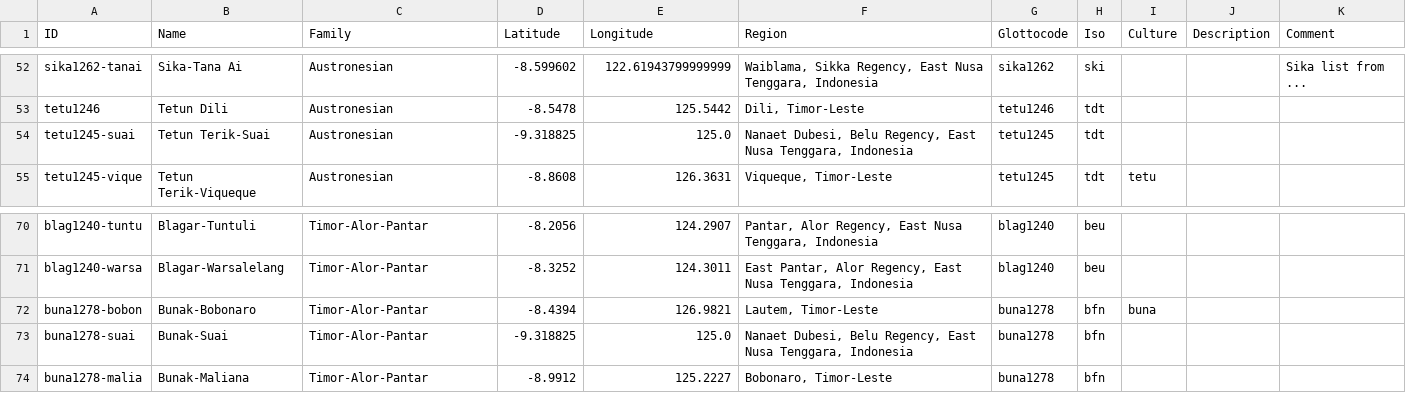
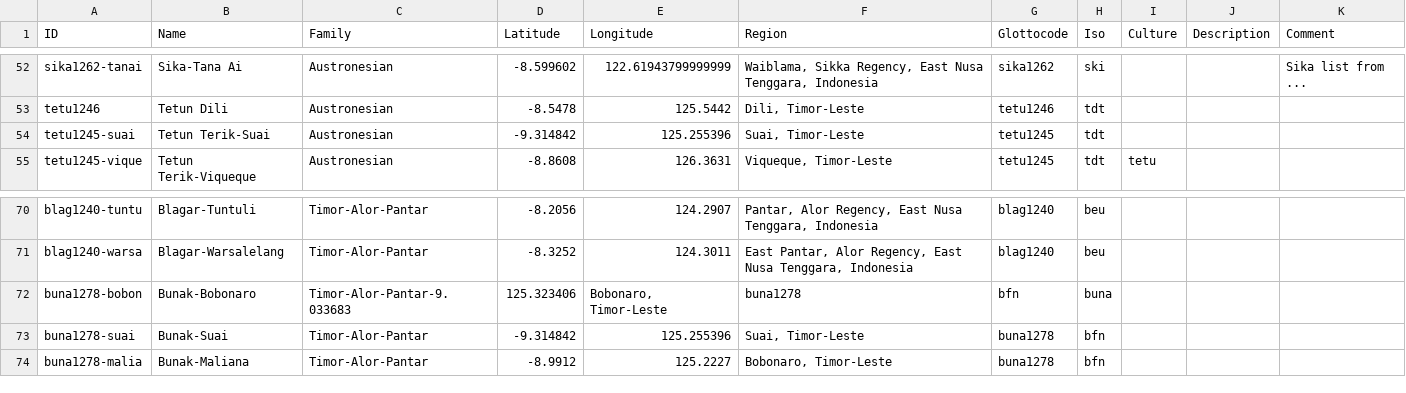
Before and after one commit to xrotwang/lexirumah-data, a CSV file: cldf/lects.csv, drawn as a sheet; only a part is shown, gaps mark what is left out.

Commit message:
Fix coordinates of Suai and Bobonaro

```diff
--- a/cldf/lects.csv
+++ b/cldf/lects.csv
@@ -53,3 +53,3 @@ sika1262-tanai,Sika-Tana Ai,Austronesian,-8.599602,122.61943799999999,"Waiblama,
 tetu1246,Tetun Dili,Austronesian,-8.5478,125.5442,"Dili, Timor-Leste",tetu1246,tdt,,,
-tetu1245-suai,Tetun Terik-Suai,Austronesian,-9.318825,125.0,"Nanaet Dubesi, Belu Regency, East Nusa Tenggara, Indonesia",tetu1245,tdt,,,
+tetu1245-suai,Tetun Terik-Suai,Austronesian,-9.314842,125.255396,"Suai, Timor-Leste",tetu1245,tdt,,,
 tetu1245-vique,Tetun Terik-Viqueque,Austronesian,-8.8608,126.3631,"Viqueque, Timor-Leste",tetu1245,tdt,tetu,,
@@ -71,4 +71,4 @@ blag1240-tuntu,Blagar-Tuntuli,Timor-Alor-Pantar,-8.2056,124.2907,"Pantar, Alor R
 blag1240-warsa,Blagar-Warsalelang,Timor-Alor-Pantar,-8.3252,124.3011,"East Pantar, Alor Regency, East Nusa Tenggara, Indonesia",blag1240,beu,,,
-buna1278-bobon,Bunak-Bobonaro,Timor-Alor-Pantar,-8.4394,126.9821,"Lautem, Timor-Leste",buna1278,bfn,buna,,
-buna1278-suai,Bunak-Suai,Timor-Alor-Pantar,-9.318825,125.0,"Nanaet Dubesi, Belu Regency, East Nusa Tenggara, Indonesia",buna1278,bfn,,,
+buna1278-bobon,Bunak-Bobonaro,Timor-Alor-Pantar-9.033683,125.323406,"Bobonaro, Timor-Leste",buna1278,bfn,buna,,
+buna1278-suai,Bunak-Suai,Timor-Alor-Pantar,-9.314842,125.255396,"Suai, Timor-Leste",buna1278,bfn,,,
 buna1278-malia,Bunak-Maliana,Timor-Alor-Pantar,-8.9912,125.2227,"Bobonaro, Timor-Leste",buna1278,bfn,,,
```
